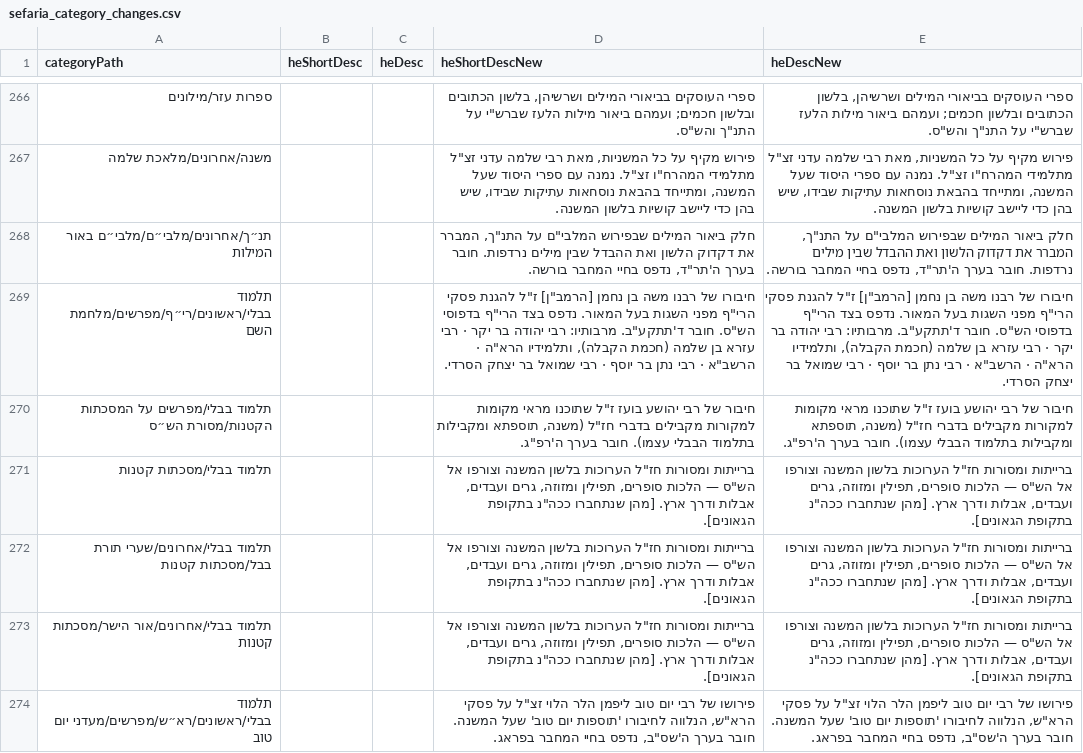
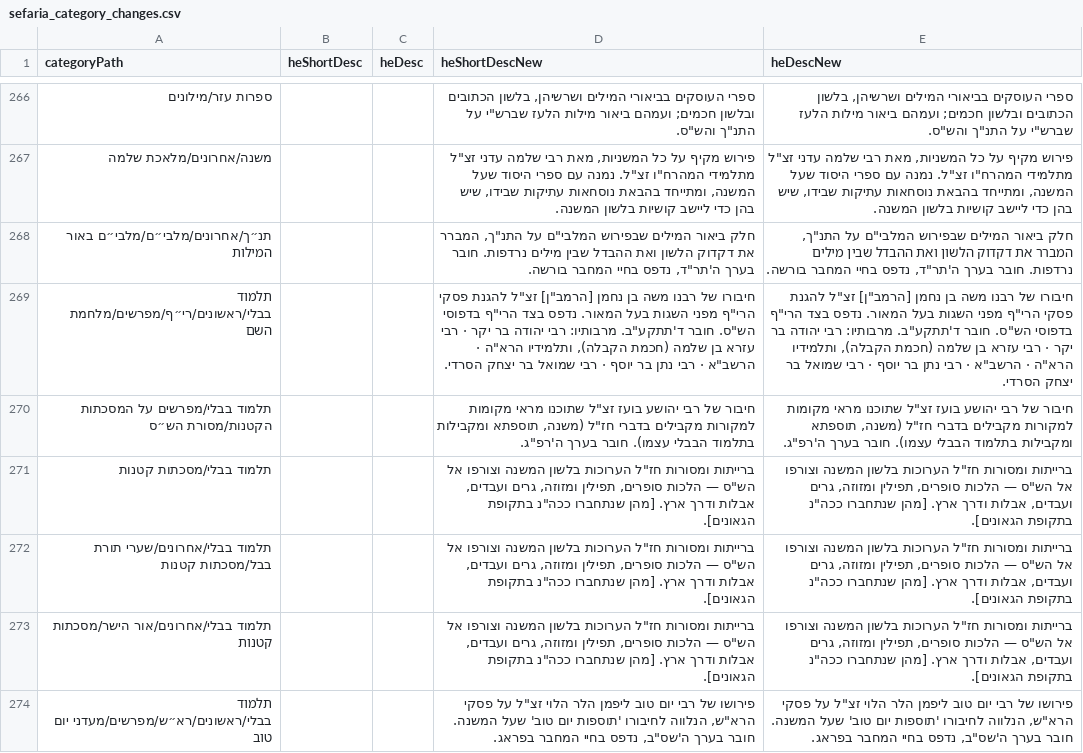
Before and after one commit to Bshlomecha/otzaria-library, a CSV file: ForDB/sefaria_category_changes.csv, drawn as a sheet; only a part is shown, gaps mark what is left out; the diff covers the shown part only.

```diff
--- a/ForDB/sefaria_category_changes.csv
+++ b/ForDB/sefaria_category_changes.csv
@@ -268,4 +268,4 @@
 "תנ״ך/אחרונים/מלבי״ם/מלבי״ם באור המילות","","","חלק ביאור המילים שבפירוש המלבי""ם על התנ""ך, המברר את דקדוק הלשון ואת ההבדל שבין מילים נרדפות. חובר בערך ה'תר""ד, נדפס בחיי המחבר בורשה.","חלק ביאור המילים שבפירוש המלבי""ם על התנ""ך, המברר את דקדוק הלשון ואת ההבדל שבין מילים נרדפות. חובר בערך ה'תר""ד, נדפס בחיי המחבר בורשה."
-"תלמוד בבלי/ראשונים/רי״ף/מפרשים/מלחמת השם","","","חיבורו של רבנו משה בן נחמן [הרמב""ן] ז""ל להגנת פסקי הרי""ף מפני השגות בעל המאור. נדפס בצד הרי""ף בדפוסי הש""ס. חובר ד'תתקע""ב. מרבותיו: רבי יהודה בר יקר · רבי עזרא בן שלמה (חכמת הקבלה), ותלמידיו הרא""ה · הרשב""א · רבי נתן בר יוסף · רבי שמואל בר יצחק הסרדי.","חיבורו של רבנו משה בן נחמן [הרמב""ן] ז""ל להגנת פסקי הרי""ף מפני השגות בעל המאור. נדפס בצד הרי""ף בדפוסי הש""ס. חובר ד'תתקע""ב. מרבותיו: רבי יהודה בר יקר · רבי עזרא בן שלמה (חכמת הקבלה), ותלמידיו הרא""ה · הרשב""א · רבי נתן בר יוסף · רבי שמואל בר יצחק הסרדי."
-"תלמוד בבלי/מפרשים על המסכתות הקטנות/מסורת הש״ס","","","חיבור של רבי יהושע בועז ז""ל שתוכנו מראי מקומות למקורות מקבילים בדברי חז""ל (משנה, תוספתא ומקבילות בתלמוד הבבלי עצמו). חובר בערך ה'רפ""ג.","חיבור של רבי יהושע בועז ז""ל שתוכנו מראי מקומות למקורות מקבילים בדברי חז""ל (משנה, תוספתא ומקבילות בתלמוד הבבלי עצמו). חובר בערך ה'רפ""ג."
+"תלמוד בבלי/ראשונים/רי״ף/מפרשים/מלחמת השם","","","חיבורו של רבנו משה בן נחמן [הרמב""ן] זצ""ל להגנת פסקי הרי""ף מפני השגות בעל המאור. נדפס בצד הרי""ף בדפוסי הש""ס. חובר ד'תתקע""ב. מרבותיו: רבי יהודה בר יקר · רבי עזרא בן שלמה (חכמת הקבלה), ותלמידיו הרא""ה · הרשב""א · רבי נתן בר יוסף · רבי שמואל בר יצחק הסרדי.","חיבורו של רבנו משה בן נחמן [הרמב""ן] זצ""ל להגנת פסקי הרי""ף מפני השגות בעל המאור. נדפס בצד הרי""ף בדפוסי הש""ס. חובר ד'תתקע""ב. מרבותיו: רבי יהודה בר יקר · רבי עזרא בן שלמה (חכמת הקבלה), ותלמידיו הרא""ה · הרשב""א · רבי נתן בר יוסף · רבי שמואל בר יצחק הסרדי."
+"תלמוד בבלי/מפרשים על המסכתות הקטנות/מסורת הש״ס","","","חיבור של רבי יהושע בועז זצ""ל שתוכנו מראי מקומות למקורות מקבילים בדברי חז""ל (משנה, תוספתא ומקבילות בתלמוד הבבלי עצמו). חובר בערך ה'רפ""ג.","חיבור של רבי יהושע בועז זצ""ל שתוכנו מראי מקומות למקורות מקבילים בדברי חז""ל (משנה, תוספתא ומקבילות בתלמוד הבבלי עצמו). חובר בערך ה'רפ""ג."
 "תלמוד בבלי/מסכתות קטנות","","","ברייתות ומסורות חז""ל הערוכות בלשון המשנה וצורפו אל הש""ס — הלכות סופרים, תפילין ומזוזה, גרים ועבדים, אבלות ודרך ארץ. [מהן שנתחברו ככה""נ בתקופת הגאונים].","ברייתות ומסורות חז""ל הערוכות בלשון המשנה וצורפו אל הש""ס — הלכות סופרים, תפילין ומזוזה, גרים ועבדים, אבלות ודרך ארץ. [מהן שנתחברו ככה""נ בתקופת הגאונים]."
```
Also changed, not shown: 124 edited cells elsewhere in this file, 1 other file.
